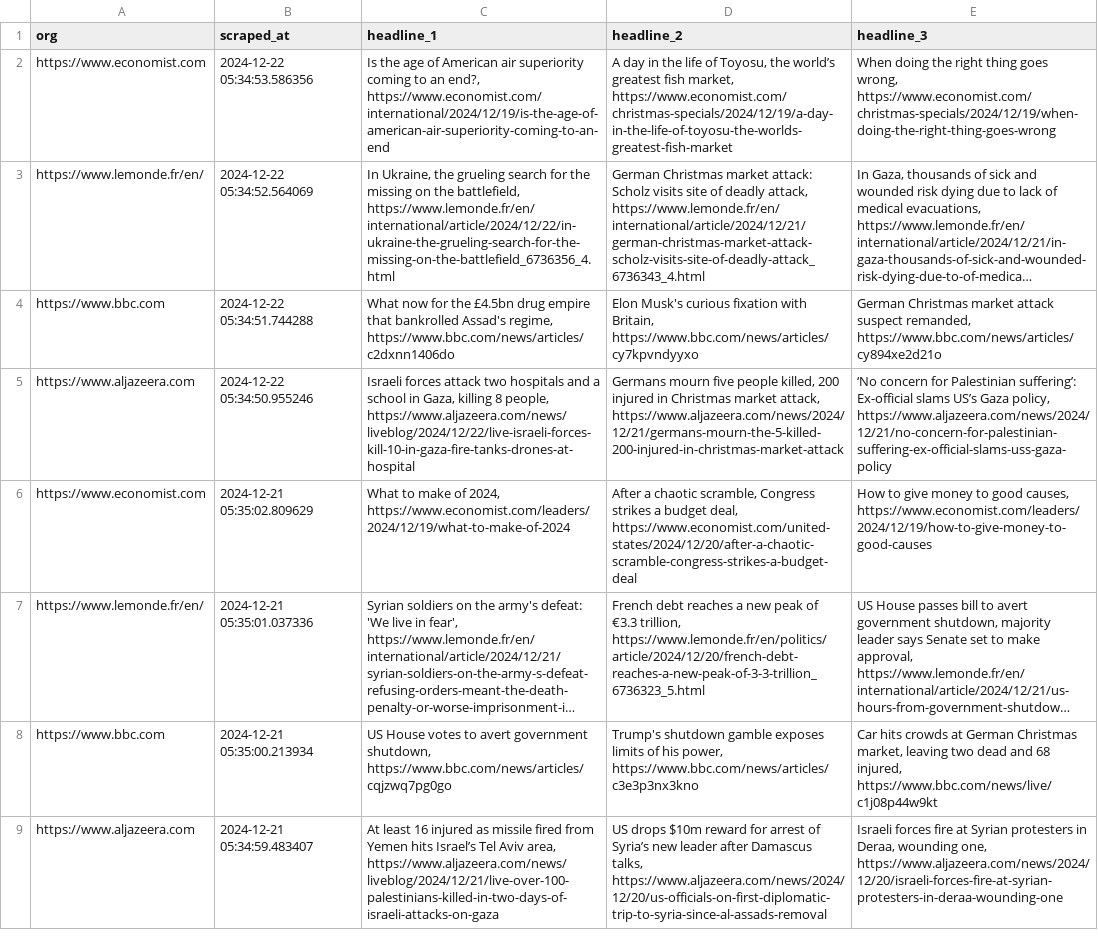
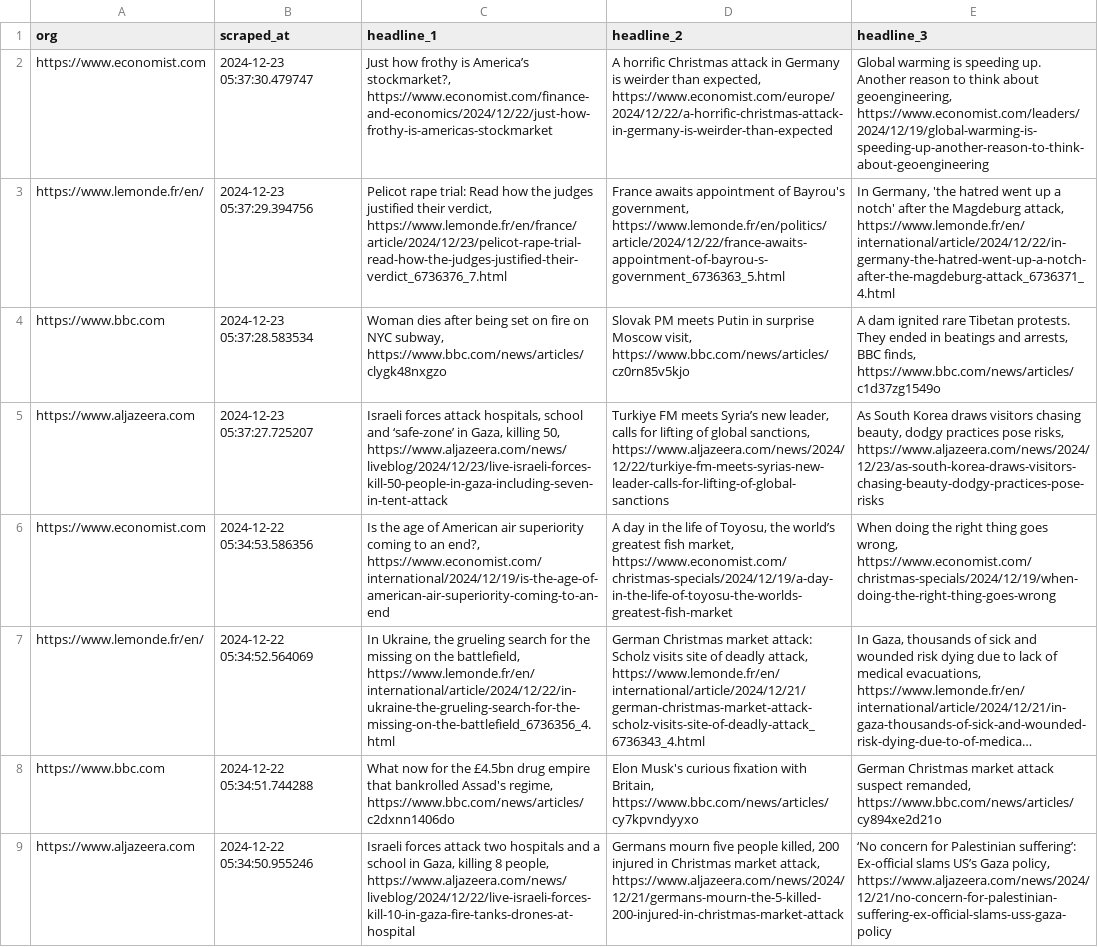
Before and after one commit to raphaelletseng/news_autoscraper, a CSV file: updated_headlines.csv, drawn as a sheet; only a part is shown; the shorter side is filled out with more unchanged rows; long unchanged cells end in …; the diff names each change by its address in the sheet, - before the commit and + after, or states it on an @@ line.

```diff
--- a/updated_headlines.csv
+++ b/updated_headlines.csv
+row 2: https://www.economist.com | 2024-12-23 05:37:30.479747 | Just how frothy is America’s stockmarket?, https://www.economist.com/finance-and-economics/2024/12/22/just-how-frothy-is-americas-stockmarket | A horrific Christmas attack in Germany is weirder than expected, https://www.economist.com/europe/2024/12/22/a-horrific-christmas-attack-in-germany-is-weirder-than-expected | Global warming is speeding up. Another reason to think about geoengineering, https://www.economist.com/leaders/2024/12/19/global-warming-is-speeding-up-another-reason-to-think-about-geoengineering
+row 3: https://www.lemonde.fr/en/ | 2024-12-23 05:37:29.394756 | Pelicot rape trial: Read how the judges justified their verdict, https://www.lemonde.fr/en/france/article/2024/12/23/pelicot-rape-trial-read-how-the-judges-justified-their-verdict_6736376_7.html | France awaits appointment of Bayrou's government, https://www.lemonde.fr/en/politics/article/2024/12/22/france-awaits-appointment-of-bayrou-s-government_6736363_5.html | In Germany, 'the hatred went up a notch' after the Magdeburg attack, https://www.lemonde.fr/en/international/article/2024/12/22/in-germany-the-hatred-went-up-a-notch-after-the-magdeburg-attack_6736371_4.html
+row 4: https://www.bbc.com | 2024-12-23 05:37:28.583534 | Woman dies after being set on fire on NYC subway, https://www.bbc.com/news/articles/clygk48nxgzo | Slovak PM meets Putin in surprise Moscow visit, https://www.bbc.com/news/articles/cz0rn85v5kjo | A dam ignited rare Tibetan protests. They ended in beatings and arrests, BBC finds, https://www.bbc.com/news/articles/c1d37zg1549o
+row 5: https://www.aljazeera.com | 2024-12-23 05:37:27.725207 | Israeli forces attack hospitals, school and ‘safe-zone’ in Gaza, killing 50, https://www.aljazeera.com/news/liveblog/2024/12/23/live-israeli-forces-kill-50-people-in-gaza-including-seven-in-tent-attack | Turkiye FM meets Syria’s new leader, calls for lifting of global sanctions, https://www.aljazeera.com/news/2024/12/22/turkiye-fm-meets-syrias-new-leader-calls-for-lifting-of-global-sanctions | As South Korea draws visitors chasing beauty, dodgy practices pose risks, https://www.aljazeera.com/news/2024/12/23/as-south-korea-draws-visitors-chasing-beauty-dodgy-practices-pose-risks
```
